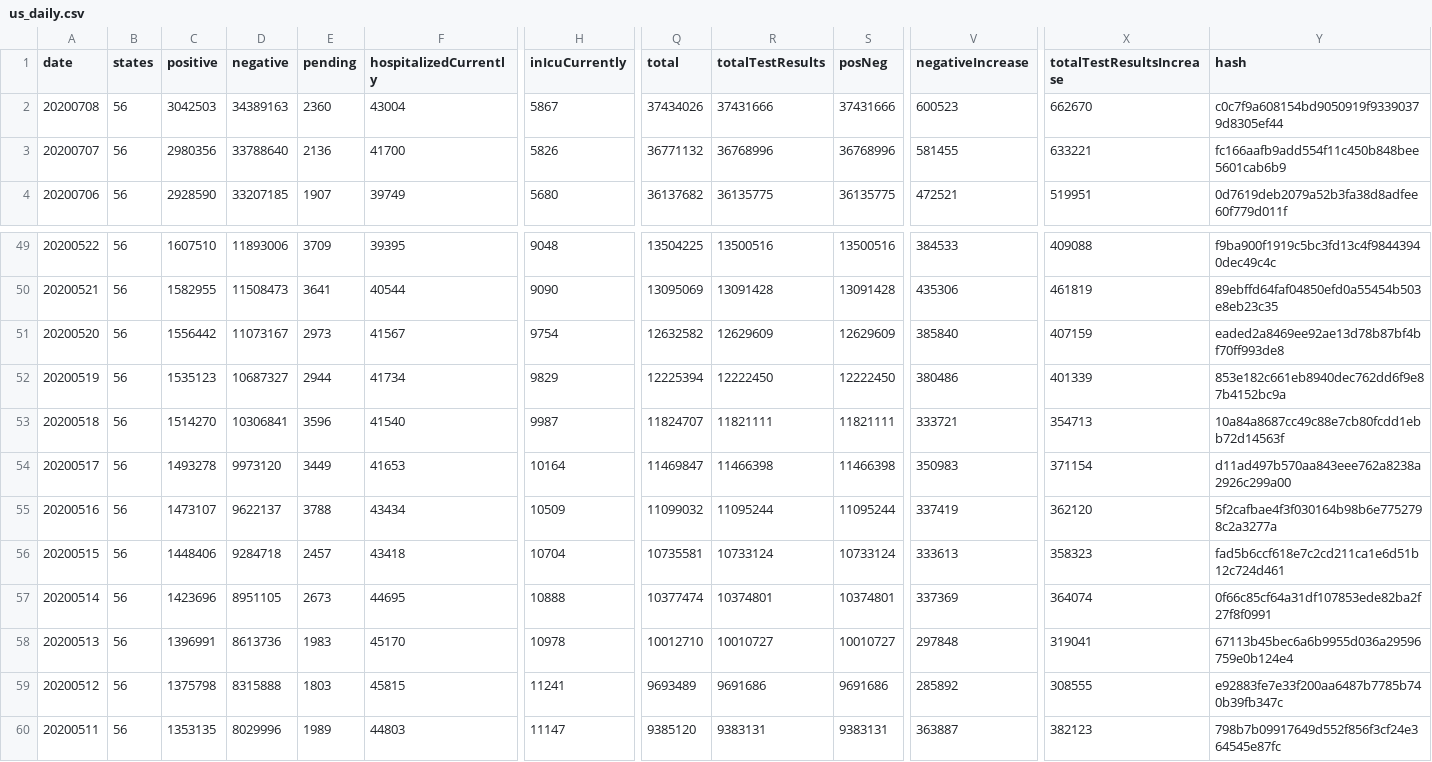
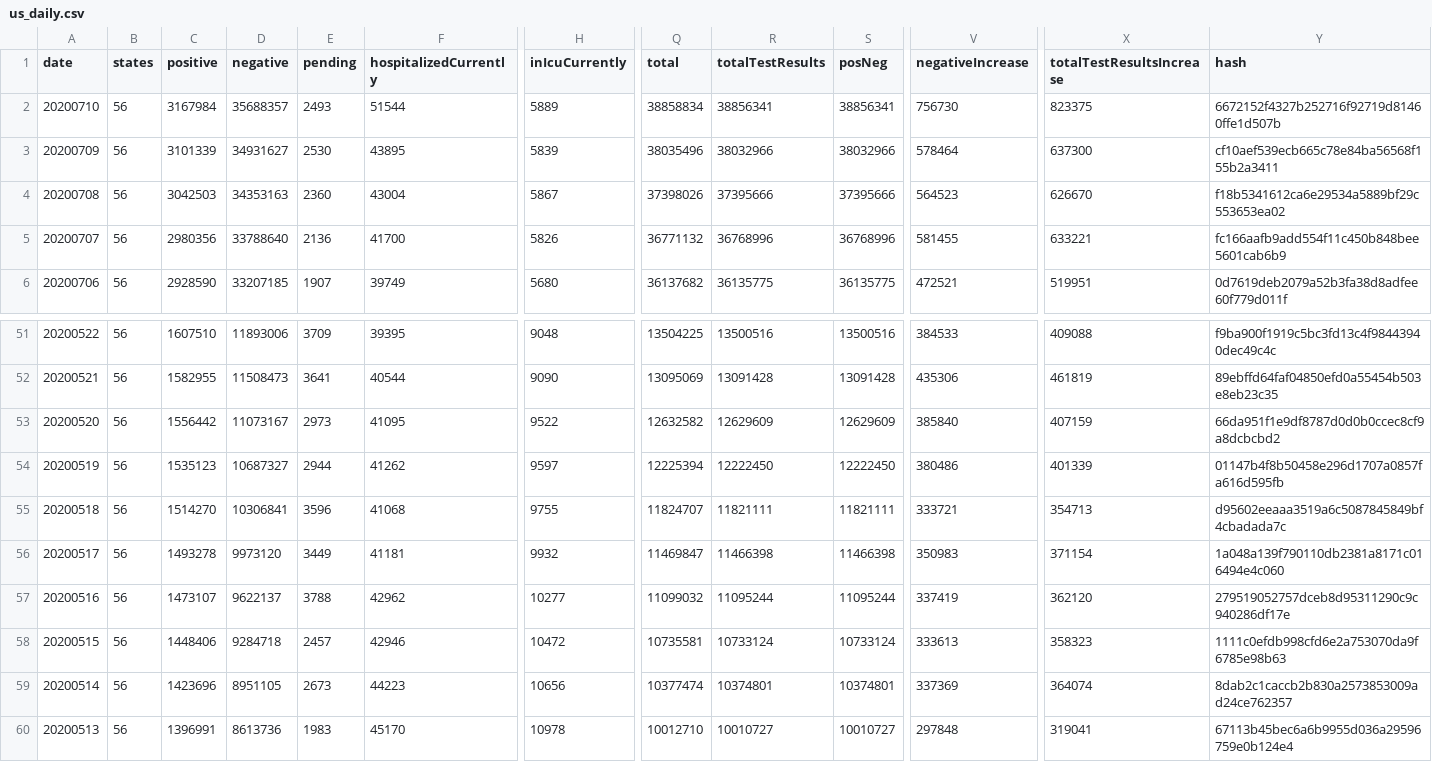
Before and after one commit to sohanmurthy/covid_tracking, a CSV file: source/us_daily.csv, drawn as a sheet; only a part is shown, gaps mark what is left out; the shorter side is filled out with more unchanged rows; addresses are those after the commit; rows hold the shown columns only; the diff names each change by its address in the sheet, - before the commit and + after, or states it on an @@ line.

Commit message:
data update 2020-07-10

```diff
--- a/source/us_daily.csv
+++ b/source/us_daily.csv
+row 2: 20200710 | 56 | 3167984 | 35688357 | 2493 | 51544 | 5889 | 38858834 | 38856341 | 38856341 | 756730 | 823375 | 6672152f4327b252716f92719d81460ffe1d507b
+row 3: 20200709 | 56 | 3101339 | 34931627 | 2530 | 43895 | 5839 | 38035496 | 38032966 | 38032966 | 578464 | 637300 | cf10aef539ecb665c78e84ba56568f155b2a3411
-D4 (negative): 34389163
+D4 (negative): 34353163
-Q4 (total): 37434026
+Q4 (total): 37398026
-R4 (totalTestResults): 37431666
+R4 (totalTestResults): 37395666
-S4 (posNeg): 37431666
+S4 (posNeg): 37395666
-V4 (negativeIncrease): 600523
+V4 (negativeIncrease): 564523
-X4 (totalTestResultsIncrease): 662670
+X4 (totalTestResultsIncrease): 626670
-Y4 (hash): c0c7f9a608154bd9050919f93390379d8305ef44
+Y4 (hash): f18b5341612ca6e29534a5889bf29c553653ea02
-F53 (hospitalizedCurrently): 41567
+F53 (hospitalizedCurrently): 41095
-H53 (inIcuCurrently): 9754
+H53 (inIcuCurrently): 9522
-Y53 (hash): eaded2a8469ee92ae13d78b87bf4bf70ff993de8
+Y53 (hash): 66da951f1e9df8787d0d0b0ccec8cf9a8dcbcbd2
-F54 (hospitalizedCurrently): 41734
+F54 (hospitalizedCurrently): 41262
-H54 (inIcuCurrently): 9829
+H54 (inIcuCurrently): 9597
-Y54 (hash): 853e182c661eb8940dec762dd6f9e87b4152bc9a
+Y54 (hash): 01147b4f8b50458e296d1707a0857fa616d595fb
-F55 (hospitalizedCurrently): 41540
+F55 (hospitalizedCurrently): 41068
-H55 (inIcuCurrently): 9987
+H55 (inIcuCurrently): 9755
-Y55 (hash): 10a84a8687cc49c88e7cb80fcdd1ebb72d14563f
+Y55 (hash): d95602eeaaa3519a6c5087845849bf4cbadada7c
-F56 (hospitalizedCurrently): 41653
+F56 (hospitalizedCurrently): 41181
-H56 (inIcuCurrently): 10164
+H56 (inIcuCurrently): 9932
-Y56 (hash): d11ad497b570aa843eee762a8238a2926c299a00
+Y56 (hash): 1a048a139f790110db2381a8171c016494e4c060
-F57 (hospitalizedCurrently): 43434
+F57 (hospitalizedCurrently): 42962
-H57 (inIcuCurrently): 10509
+H57 (inIcuCurrently): 10277
-Y57 (hash): 5f2cafbae4f3f030164b98b6e7752798c2a3277a
+Y57 (hash): 279519052757dceb8d95311290c9c940286df17e
-F58 (hospitalizedCurrently): 43418
+F58 (hospitalizedCurrently): 42946
-H58 (inIcuCurrently): 10704
+H58 (inIcuCurrently): 10472
-Y58 (hash): fad5b6ccf618e7c2cd211ca1e6d51b12c724d461
+Y58 (hash): 1111c0efdb998cfd6e2a753070da9f6785e98b63
-F59 (hospitalizedCurrently): 44695
+F59 (hospitalizedCurrently): 44223
-H59 (inIcuCurrently): 10888
+H59 (inIcuCurrently): 10656
-Y59 (hash): 0f66c85cf64a31df107853ede82ba2f27f8f0991
+Y59 (hash): 8dab2c1caccb2b830a2573853009ad24ce762357
```
Also changed, not shown: 6 other files.
